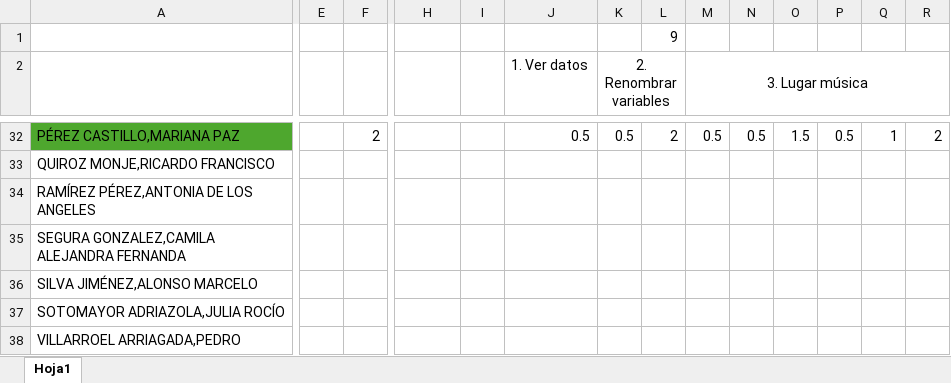
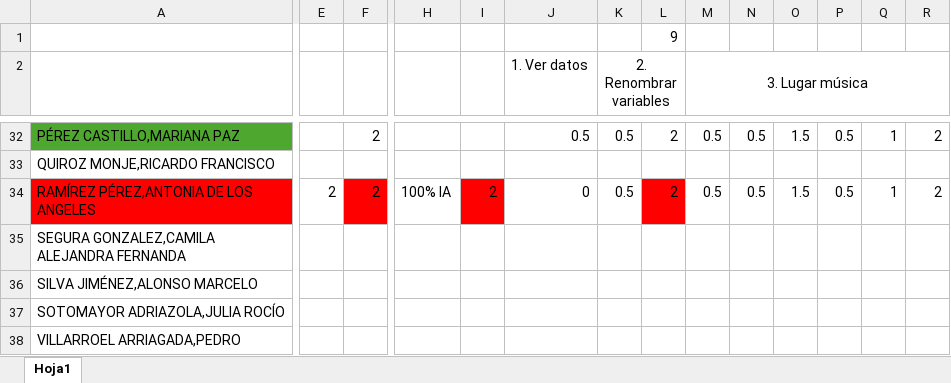
Before and after one commit to Metodoscuantitativos/mc2, an Excel workbook: clases/clase_12/notas_prueba2.xlsx, sheet Hoja1, drawn as a sheet; only a part is shown, gaps mark what is left out; values as stored, in another font and other column widths than the file's, no borders; the diff covers the shown part only; the diff names each change by its address in the sheet, - before the commit and + after, or states it on an @@ line.

```diff
--- a/clases/clase_12/notas_prueba2.xlsx (sheet Hoja1)
+++ b/clases/clase_12/notas_prueba2.xlsx (sheet Hoja1)
-A34 fill: none
+A34 fill: #FF0000
-E34: (empty)
+E34: 2
-F34: (empty)
+F34: 2
-F34 fill: none
+F34 fill: #FF0000
-H34: (empty)
+H34: 100% IA
-I34: (empty)
+I34: 2
-I34 fill: none
+I34 fill: #FF0000
-J34 (1. Ver datos): (empty)
+J34 (1. Ver datos): 0
-K34 (2. Renombrar variables): (empty)
+K34 (2. Renombrar variables): 0.5
-L34: (empty)
+L34: 2
-L34 fill: none
+L34 fill: #FF0000
-M34 (3. Lugar música): (empty)
+M34 (3. Lugar música): 0.5
-N34: (empty)
+N34: 0.5
-O34: (empty)
+O34: 1.5
-P34: (empty)
+P34: 0.5
-Q34: (empty)
+Q34: 1
-R34: (empty)
+R34: 2
```
Also changed, not shown: 2 edited cells elsewhere in this sheet.
